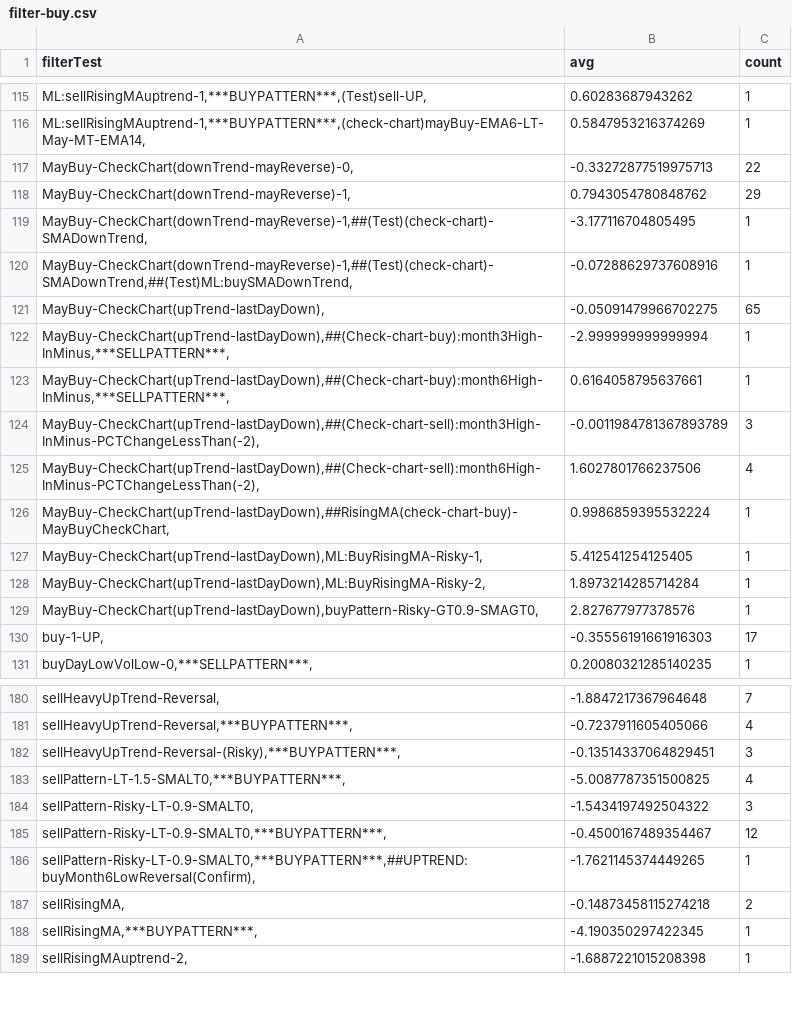
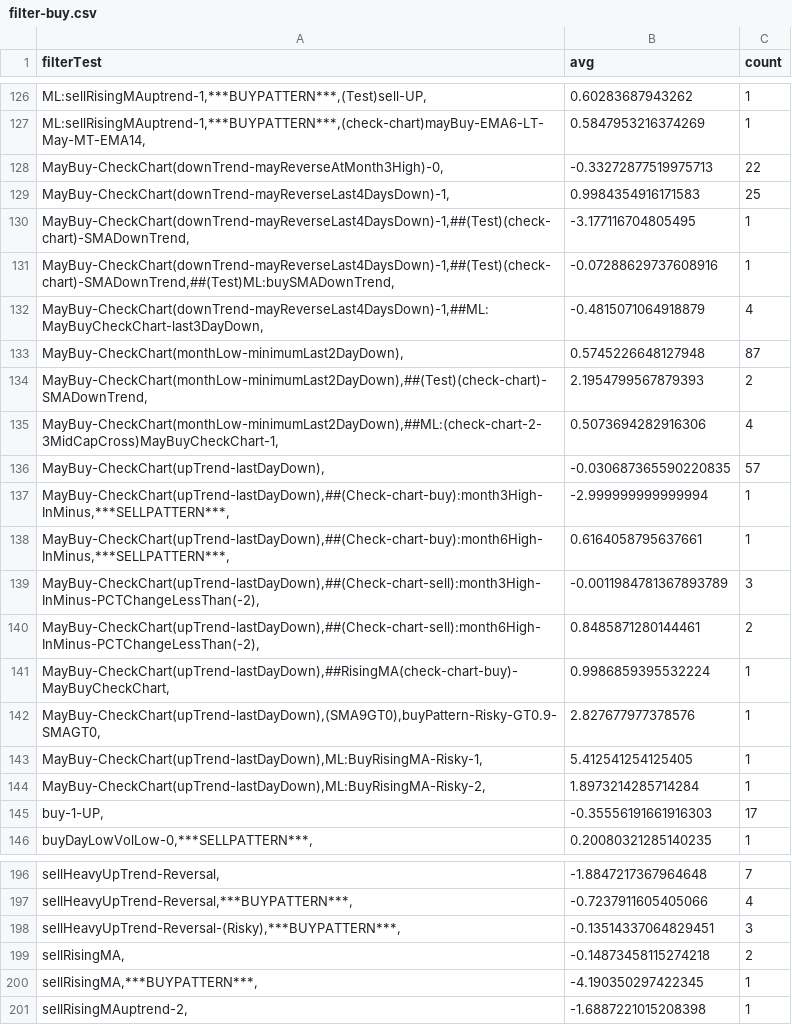
Before and after one commit to omarrohit20/rohit, a CSV file: src/data-import/nselist/filter-buy.csv, drawn as a sheet; only a part is shown, gaps mark what is left out; the diff covers the shown part only.

```diff
--- a/src/data-import/nselist/filter-buy.csv
+++ b/src/data-import/nselist/filter-buy.csv
@@ -116,7 +127,11 @@ filterTest,avg,count
 "ML:sellRisingMAuptrend-1,***BUYPATTERN***,(check-chart)mayBuy-EMA6-LT-May-MT-EMA14,",0.5847953216374269,1
-"MayBuy-CheckChart(downTrend-mayReverse)-0,",-0.33272877519975713,22
-"MayBuy-CheckChart(downTrend-mayReverse)-1,",0.7943054780848762,29
-"MayBuy-CheckChart(downTrend-mayReverse)-1,##(Test)(check-chart)-SMADownTrend,",-3.177116704805495,1
-"MayBuy-CheckChart(downTrend-mayReverse)-1,##(Test)(check-chart)-SMADownTrend,##(Test)ML:buySMADownTrend,",-0.07288629737608916,1
-"MayBuy-CheckChart(upTrend-lastDayDown),",-0.05091479966702275,65
+"MayBuy-CheckChart(downTrend-mayReverseAtMonth3High)-0,",-0.33272877519975713,22
+"MayBuy-CheckChart(downTrend-mayReverseLast4DaysDown)-1,",0.9984354916171583,25
+"MayBuy-CheckChart(downTrend-mayReverseLast4DaysDown)-1,##(Test)(check-chart)-SMADownTrend,",-3.177116704805495,1
+"MayBuy-CheckChart(downTrend-mayReverseLast4DaysDown)-1,##(Test)(check-chart)-SMADownTrend,##(Test)ML:buySMADownTrend,",-0.07288629737608916,1
+"MayBuy-CheckChart(downTrend-mayReverseLast4DaysDown)-1,##ML:MayBuyCheckChart-last3DayDown,",-0.4815071064918879,4
+"MayBuy-CheckChart(monthLow-minimumLast2DayDown),",0.5745226648127948,87
+"MayBuy-CheckChart(monthLow-minimumLast2DayDown),##(Test)(check-chart)-SMADownTrend,",2.1954799567879393,2
+"MayBuy-CheckChart(monthLow-minimumLast2DayDown),##ML:(check-chart-2-3MidCapCross)MayBuyCheckChart-1,",0.5073694282916306,4
+"MayBuy-CheckChart(upTrend-lastDayDown),",-0.030687365590220835,57
 "MayBuy-CheckChart(upTrend-lastDayDown),##(Check-chart-buy):month3High-InMinus,***SELLPATTERN***,",-2.999999999999994,1
@@ -124,7 +139,7 @@ filterTest,avg,count
 "MayBuy-CheckChart(upTrend-lastDayDown),##(Check-chart-sell):month3High-InMinus-PCTChangeLessThan(-2),",-0.0011984781367893789,3
-"MayBuy-CheckChart(upTrend-lastDayDown),##(Check-chart-sell):month6High-InMinus-PCTChangeLessThan(-2),",1.6027801766237506,4
+"MayBuy-CheckChart(upTrend-lastDayDown),##(Check-chart-sell):month6High-InMinus-PCTChangeLessThan(-2),",0.8485871280144461,2
 "MayBuy-CheckChart(upTrend-lastDayDown),##RisingMA(check-chart-buy)-MayBuyCheckChart,",0.9986859395532224,1
+"MayBuy-CheckChart(upTrend-lastDayDown),(SMA9GT0),buyPattern-Risky-GT0.9-SMAGT0,",2.827677977378576,1
 "MayBuy-CheckChart(upTrend-lastDayDown),ML:BuyRisingMA-Risky-1,",5.412541254125405,1
 "MayBuy-CheckChart(upTrend-lastDayDown),ML:BuyRisingMA-Risky-2,",1.8973214285714284,1
-"MayBuy-CheckChart(upTrend-lastDayDown),buyPattern-Risky-GT0.9-SMAGT0,",2.827677977378576,1
 "buy-1-UP,",-0.35556191661916303,17
@@ -182,6 +198,2 @@ filterTest,avg,count
 "sellHeavyUpTrend-Reversal-(Risky),***BUYPATTERN***,",-0.13514337064829451,3
-"sellPattern-LT-1.5-SMALT0,***BUYPATTERN***,",-5.0087787351500825,4
-"sellPattern-Risky-LT-0.9-SMALT0,",-1.5434197492504322,3
-"sellPattern-Risky-LT-0.9-SMALT0,***BUYPATTERN***,",-0.4500167489354467,12
-"sellPattern-Risky-LT-0.9-SMALT0,***BUYPATTERN***,##UPTREND:buyMonth6LowReversal(Confirm),",-1.7621145374449265,1
 "sellRisingMA,",-0.14873458115274218,2
```
Also changed, not shown: 16 added rows, 4 removed rows and 13 edited cells elsewhere in this file, src/data-import/nselist/filter-sell.csv, 1 other file.
